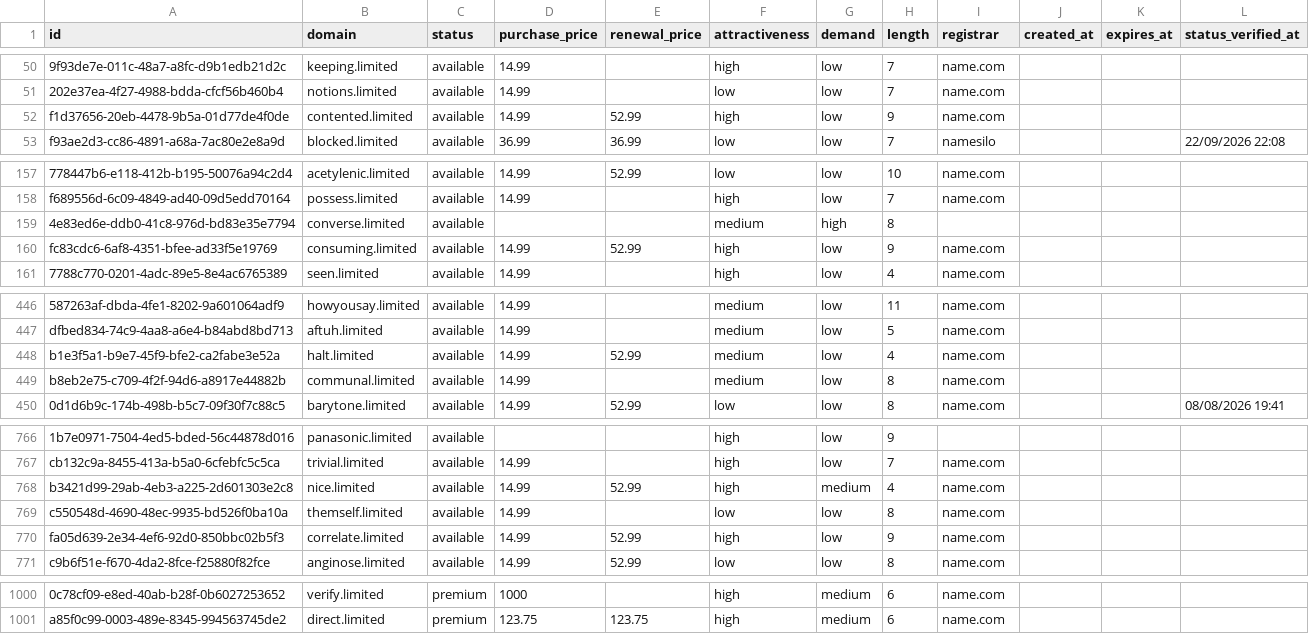
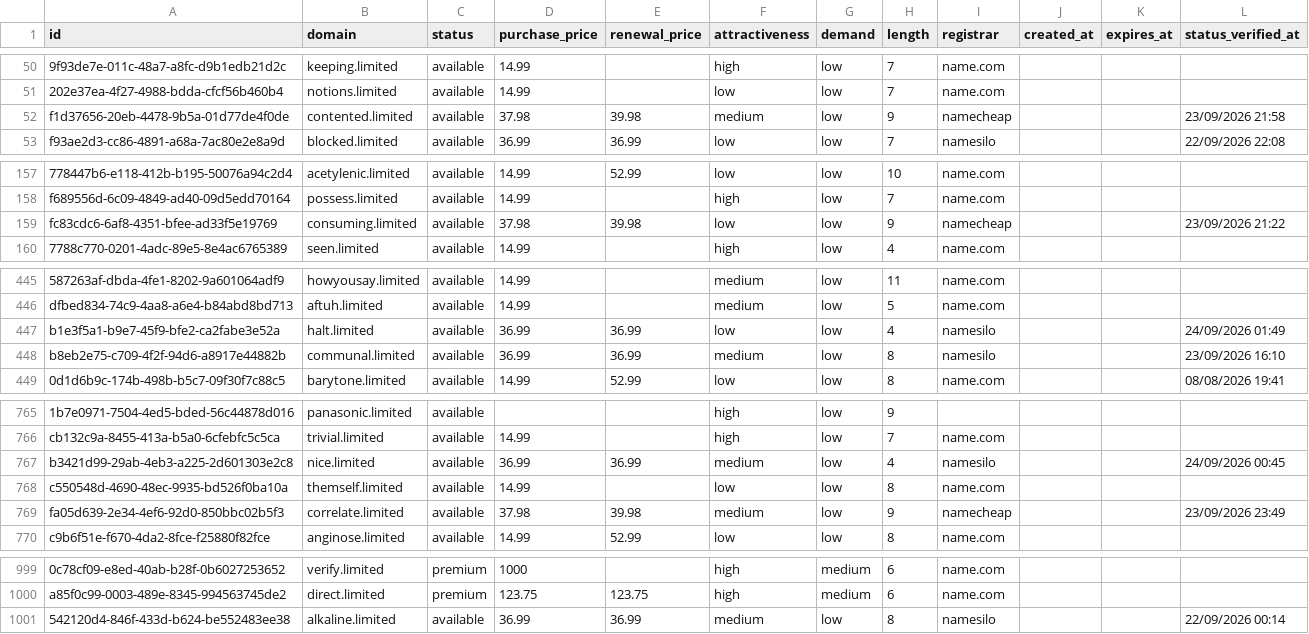
Before and after one commit to UniqueDomains/limited-oneword-domains, a CSV file: limited.csv, drawn as a sheet; only a part is shown, gaps mark what is left out; removed rows and columns are numbered as before the commit, all else as after; the diff covers the shown part only; the diff names each change by its address in the sheet, - before the commit and + after, or states it on an @@ line.

Commit message:
Domains update

```diff
--- a/limited.csv
+++ b/limited.csv
-D52 (purchase_price): 14.99
+D52 (purchase_price): 37.98
-E52 (renewal_price): 52.99
+E52 (renewal_price): 39.98
-F52 (attractiveness): high
+F52 (attractiveness): medium
-I52 (registrar): name.com
+I52 (registrar): namecheap
-L52 (status_verified_at): (empty)
+L52 (status_verified_at): 23/09/2026 21:58
-row 159: 4e83ed6e-ddb0-41c8-976d-bd83e35e7794 | converse.limited | available |  |  | medium | high | 8
-D159 (purchase_price): 14.99
+D159 (purchase_price): 37.98
-E159 (renewal_price): 52.99
+E159 (renewal_price): 39.98
-F159 (attractiveness): high
+F159 (attractiveness): low
-I159 (registrar): name.com
+I159 (registrar): namecheap
-L159 (status_verified_at): (empty)
+L159 (status_verified_at): 23/09/2026 21:22
-D447:D448 (purchase_price): 14.99
+D447:D448 (purchase_price): 36.99
-E447 (renewal_price): 52.99
+E447 (renewal_price): 36.99
-F447 (attractiveness): medium
+F447 (attractiveness): low
-I447:I448 (registrar): name.com
+I447:I448 (registrar): namesilo
-L447 (status_verified_at): (empty)
+L447 (status_verified_at): 24/09/2026 01:49
-E448 (renewal_price): (empty)
+E448 (renewal_price): 36.99
-L448 (status_verified_at): (empty)
+L448 (status_verified_at): 23/09/2026 16:10
-D767 (purchase_price): 14.99
+D767 (purchase_price): 36.99
-E767 (renewal_price): 52.99
+E767 (renewal_price): 36.99
-F767 (attractiveness): high
+F767 (attractiveness): medium
-G767 (demand): medium
+G767 (demand): low
-I767 (registrar): name.com
+I767 (registrar): namesilo
-L767 (status_verified_at): (empty)
+L767 (status_verified_at): 24/09/2026 00:45
-D769 (purchase_price): 14.99
+D769 (purchase_price): 37.98
-E769 (renewal_price): 52.99
+E769 (renewal_price): 39.98
-F769 (attractiveness): high
+F769 (attractiveness): medium
-I769 (registrar): name.com
+I769 (registrar): namecheap
-L769 (status_verified_at): (empty)
+L769 (status_verified_at): 23/09/2026 23:49
+row 1001: 542120d4-846f-433d-b624-be552483ee38 | alkaline.limited | available | 36.99 | 36.99 | medium | low | 8 | namesilo |  |  | 22/09/2026 00:14
```
Also changed, not shown: 89 edited cells elsewhere in this file, 4 other files.
